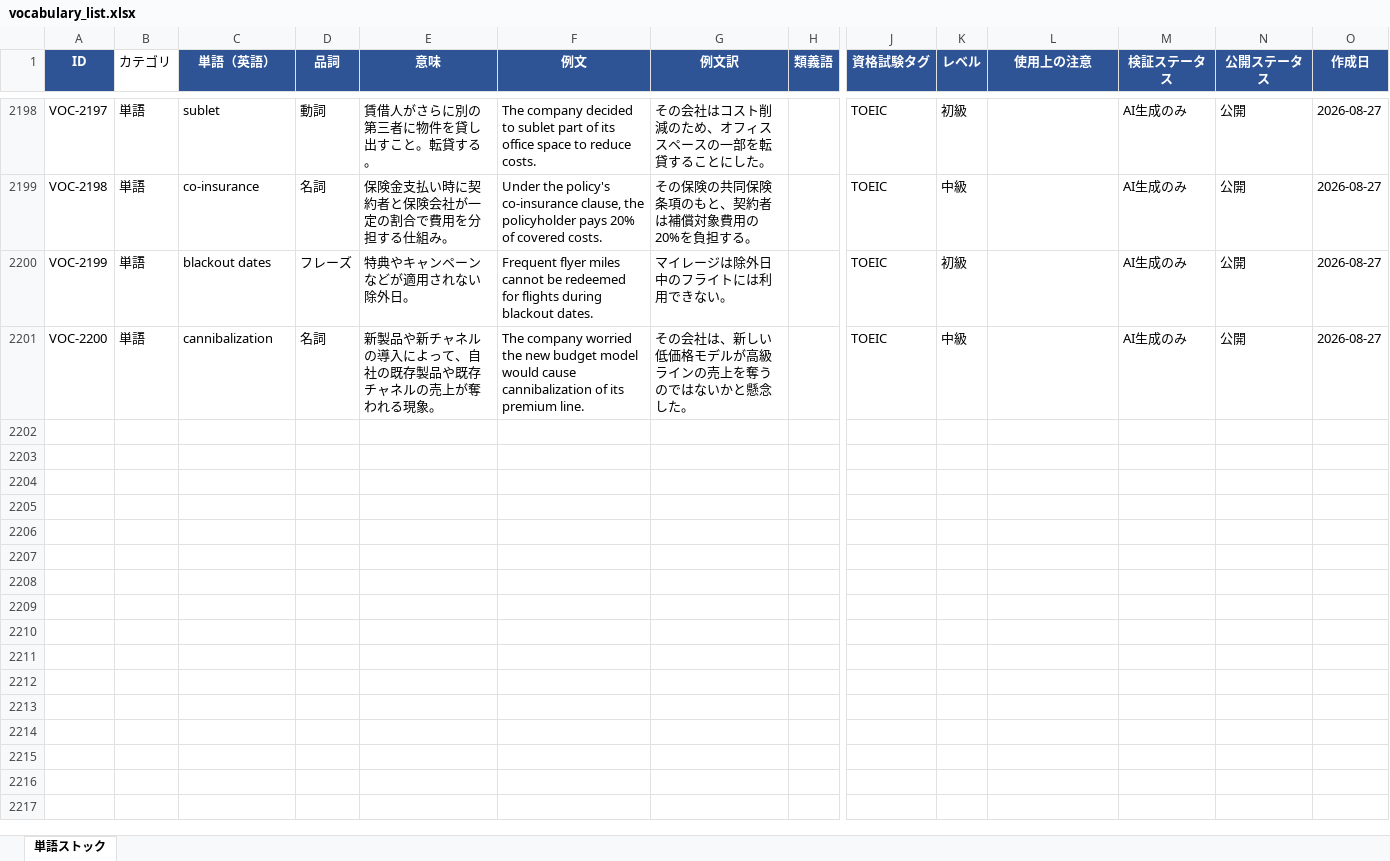
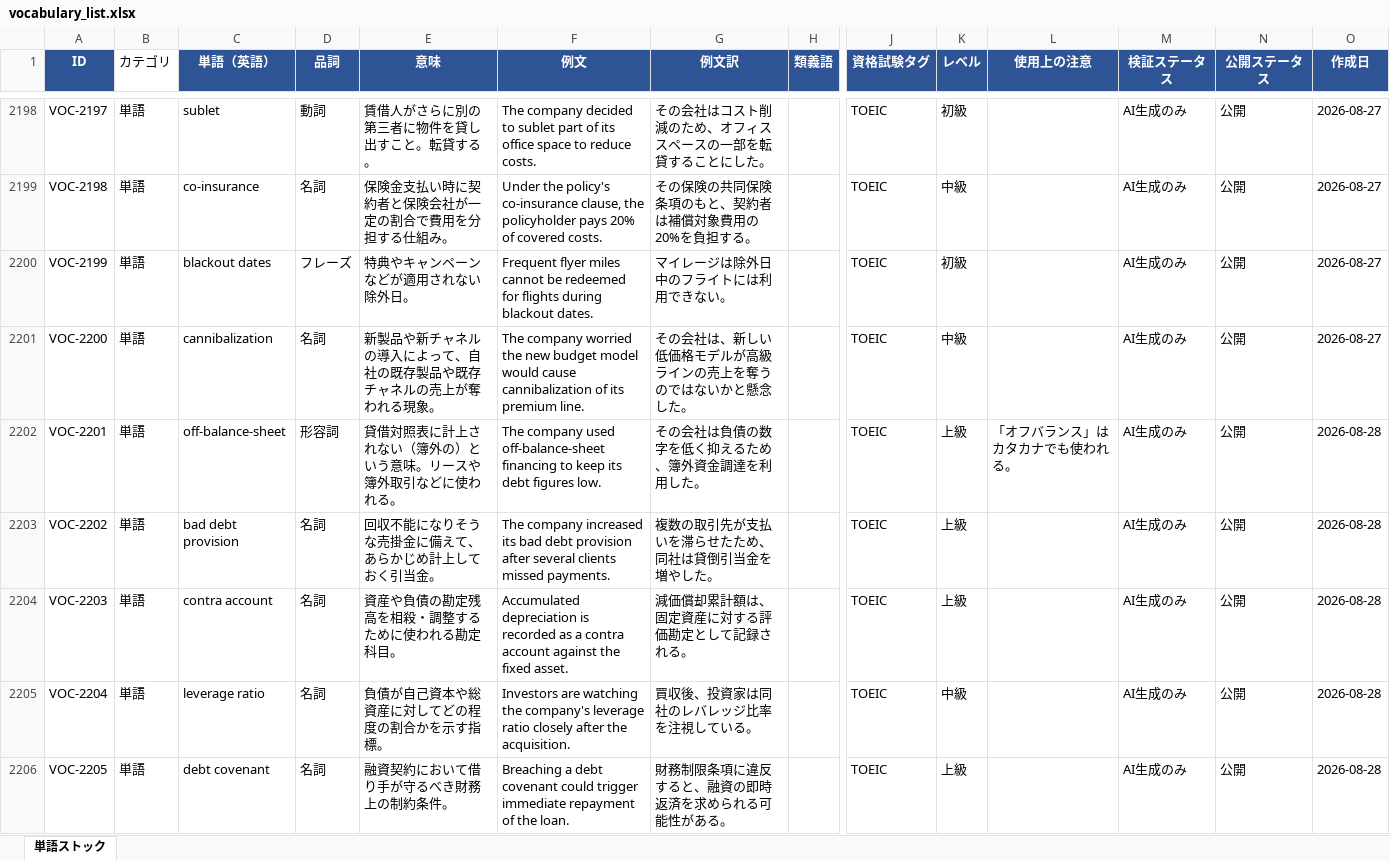
Before and after one commit to tomoki-dojo/english-journal-stock, an Excel workbook: vocabulary_list.xlsx, sheet 単語ストック, drawn as a sheet; only a part is shown, gaps mark what is left out; values as stored, in another font and other column widths than the file's, no borders; rows hold the shown columns only; the diff covers the shown part only; the diff names each change by its address in the sheet, - before the commit and + after, or states it on an @@ line.

```diff
--- a/vocabulary_list.xlsx (sheet 単語ストック)
+++ b/vocabulary_list.xlsx (sheet 単語ストック)
+row 2202: VOC-2201 | 単語 | off-balance-sheet | 形容詞 | 貸借対照表に計上されない（簿外の）という意味。リースや簿外取引などに使われる。 | The company used off-balance-sheet financing to keep its debt figures low. | その会社は負債の数字を低く抑えるため、簿外資金調達を利用した。 |  | TOEIC | 上級 | 「オフバランス」はカタカナでも使われる。 | AI生成のみ | 公開 | 2026-08-28
+row 2203: VOC-2202 | 単語 | bad debt provision | 名詞 | 回収不能になりそうな売掛金に備えて、あらかじめ計上しておく引当金。 | The company increased its bad debt provision after several clients missed payments. | 複数の取引先が支払いを滞らせたため、同社は貸倒引当金を増やした。 |  | TOEIC | 上級 |  | AI生成のみ | 公開 | 2026-08-28
+row 2204: VOC-2203 | 単語 | contra account | 名詞 | 資産や負債の勘定残高を相殺・調整するために使われる勘定科目。 | Accumulated depreciation is recorded as a contra account against the fixed asset. | 減価償却累計額は、固定資産に対する評価勘定として記録される。 |  | TOEIC | 上級 |  | AI生成のみ | 公開 | 2026-08-28
+row 2205: VOC-2204 | 単語 | leverage ratio | 名詞 | 負債が自己資本や総資産に対してどの程度の割合かを示す指標。 | Investors are watching the company's leverage ratio closely after the acquisition. | 買収後、投資家は同社のレバレッジ比率を注視している。 |  | TOEIC | 中級 |  | AI生成のみ | 公開 | 2026-08-28
+row 2206: VOC-2205 | 単語 | debt covenant | 名詞 | 融資契約において借り手が守るべき財務上の制約条件。 | Breaching a debt covenant could trigger immediate repayment of the loan. | 財務制限条項に違反すると、融資の即時返済を求められる可能性がある。 |  | TOEIC | 上級 |  | AI生成のみ | 公開 | 2026-08-28
```
Also changed, not shown: 45 added rows elsewhere in this sheet, expressions_list.xlsx.
